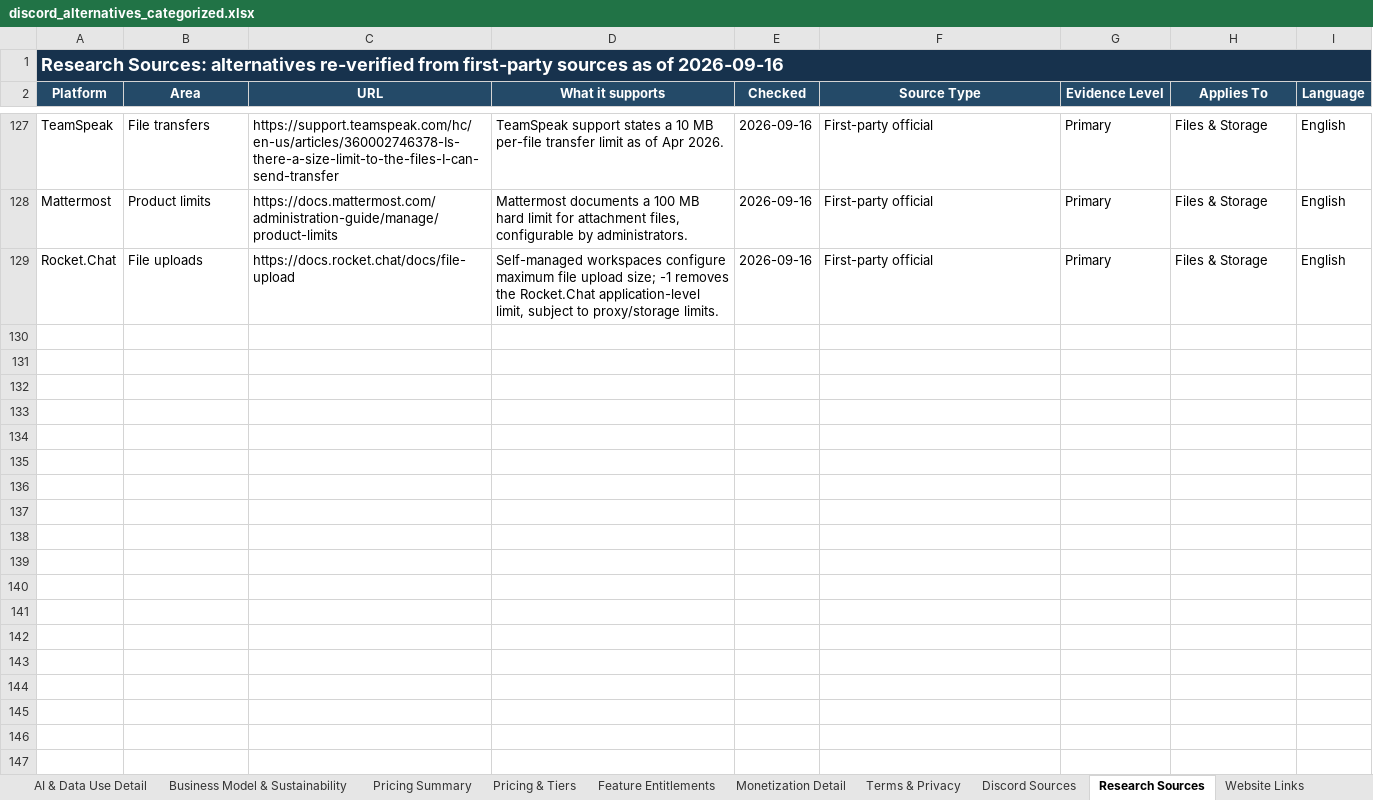
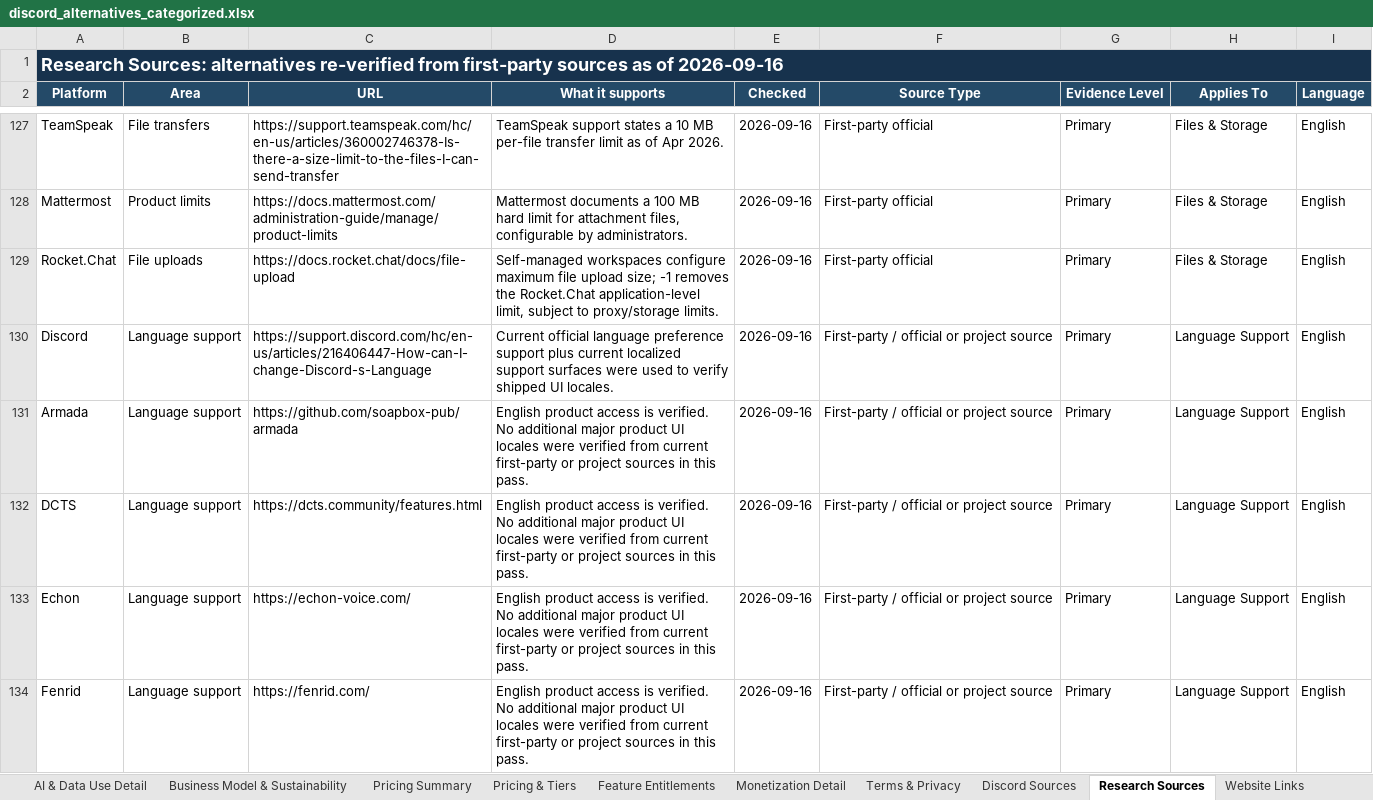
Before and after one commit to discord-alternative/Discord-Alternative-Tracker, an Excel workbook: data/discord_alternatives_categorized.xlsx, sheet Research Sources, drawn as a sheet; only a part is shown, gaps mark what is left out; values as stored, in another font and other column widths than the file's, no borders; the diff covers the shown part only; the diff names each change by its address in the sheet, - before the commit and + after, or states it on an @@ line.

```diff
--- a/data/discord_alternatives_categorized.xlsx (sheet Research Sources)
+++ b/data/discord_alternatives_categorized.xlsx (sheet Research Sources)
+row 130: Discord | Language support | https://support.discord.com/hc/en-us/articles/216406447-How-can-I-change-Discord-s-Language | Current official language preference support plus current localized support surfaces were used to verify shipped UI locales. | 2026-09-16 | First-party / official or project source | Primary | Language Support | English
+row 131: Armada | Language support | https://github.com/soapbox-pub/armada | English product access is verified. No additional major product UI locales were verified from current first-party or project sources in this pass. | 2026-09-16 | First-party / official or project source | Primary | Language Support | English
+row 132: DCTS | Language support | https://dcts.community/features.html | English product access is verified. No additional major product UI locales were verified from current first-party or project sources in this pass. | 2026-09-16 | First-party / official or project source | Primary | Language Support | English
+row 133: Echon | Language support | https://echon-voice.com/ | English product access is verified. No additional major product UI locales were verified from current first-party or project sources in this pass. | 2026-09-16 | First-party / official or project source | Primary | Language Support | English
+row 134: Fenrid | Language support | https://fenrid.com/ | English product access is verified. No additional major product UI locales were verified from current first-party or project sources in this pass. | 2026-09-16 | First-party / official or project source | Primary | Language Support | English
```
Also changed, not shown: 26 added rows elsewhere in this sheet, sheet Master, sheet Sheet Directory, sheet Performance & Client Stack, sheet Community Limits, sheet Media & Limits, sheet Voice Quality Detail, 8 more sheets, other sheet tabs, 1 other file.
